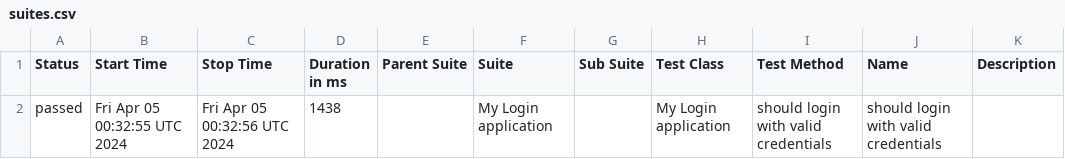
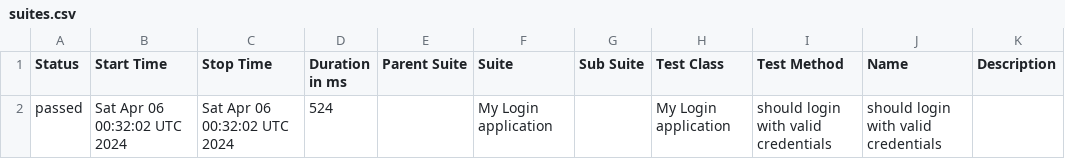
Before and after one commit to nanlabs/automation-seed, a CSV file: docs/data/suites.csv, drawn as a sheet.

```diff
--- a/docs/data/suites.csv
+++ b/docs/data/suites.csv
@@ -1,2 +1,2 @@
 "Status","Start Time","Stop Time","Duration in ms","Parent Suite","Suite","Sub Suite","Test Class","Test Method","Name","Description"
-"passed","Fri Apr 05 00:32:55 UTC 2024","Fri Apr 05 00:32:56 UTC 2024","1438","","My Login application","","My Login application","should login with valid credentials","should login with valid credentials",""
+"passed","Sat Apr 06 00:32:02 UTC 2024","Sat Apr 06 00:32:02 UTC 2024","524","","My Login application","","My Login application","should login with valid credentials","should login with valid credentials",""
```
Also changed, not shown: 36 other files.
